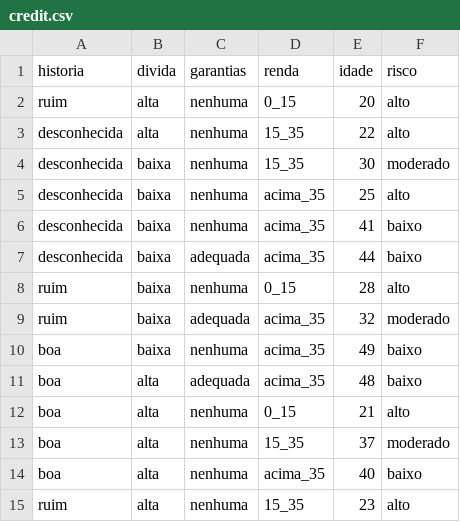
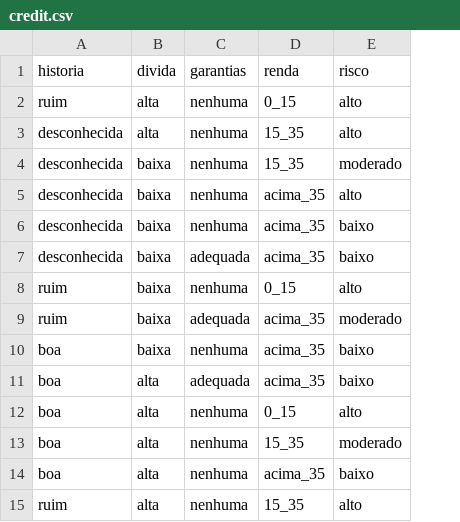
Before and after one commit to PedroHenriqueFerreira/MachineLearning, a CSV file: credit.csv, drawn as a sheet; the diff names each change by its address in the sheet, - before the commit and + after, or states it on an @@ line.

```diff
--- a/credit.csv
+++ b/credit.csv
-column E (idade), rows 2-15: 20 | 22 | 30 | 25 | 41 | 44 | 28 | 32 | 49 | 48 | 21 | 37 | 40 | 23
```
Also changed, not shown: 1 other file.
